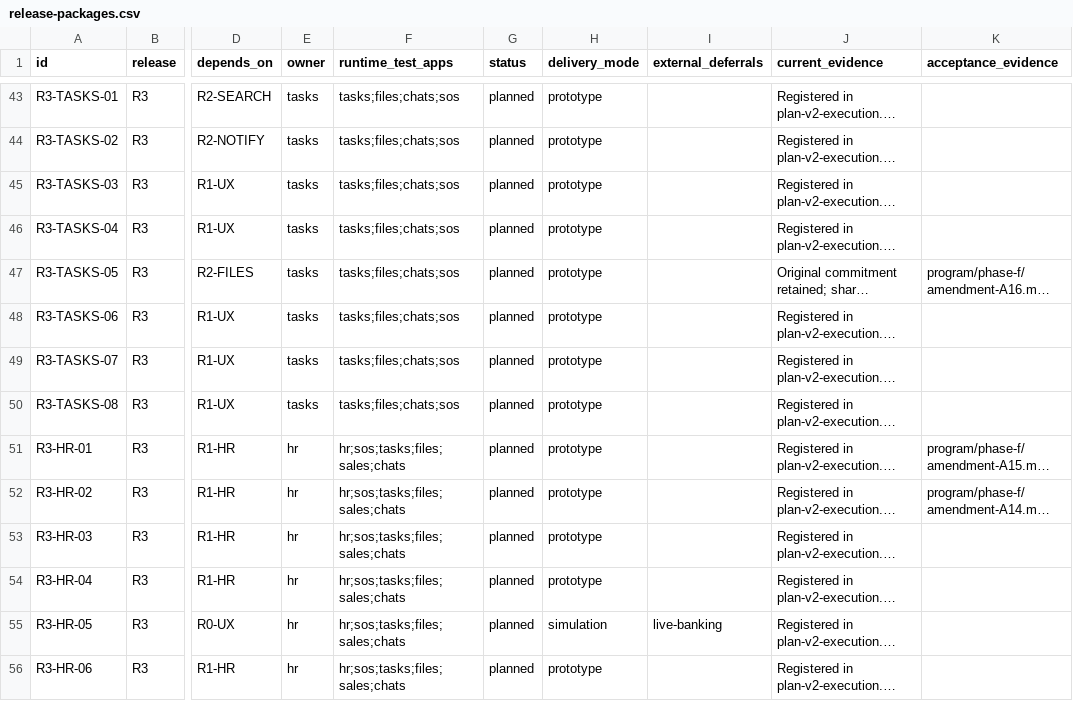
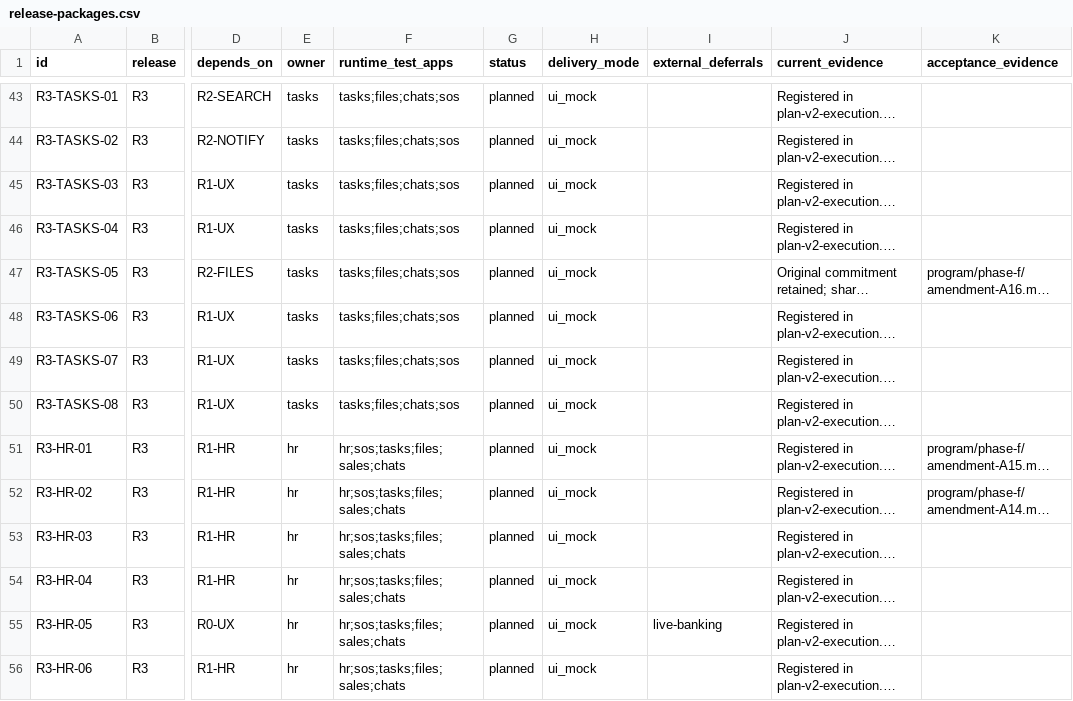
Before and after one commit to YossefElfeel/orgtik-suite, a CSV file: program/backlog/release-packages.csv, drawn as a sheet; only a part is shown, gaps mark what is left out; long unchanged cells end in …; the diff covers the shown part only; the diff names each change by its address in the sheet, - before the commit and + after, or states it on an @@ line.

Commit message:
feat(prototype): add shared presentation state controls to suite shells

```diff
--- a/program/backlog/release-packages.csv
+++ b/program/backlog/release-packages.csv
-H43:H54 (delivery_mode): prototype
+H43:H54 (delivery_mode): ui_mock
-H55 (delivery_mode): simulation
+H55 (delivery_mode): ui_mock
-H56 (delivery_mode): prototype
+H56 (delivery_mode): ui_mock
```
Also changed, not shown: 118 edited cells elsewhere in this file, 50 other files.
